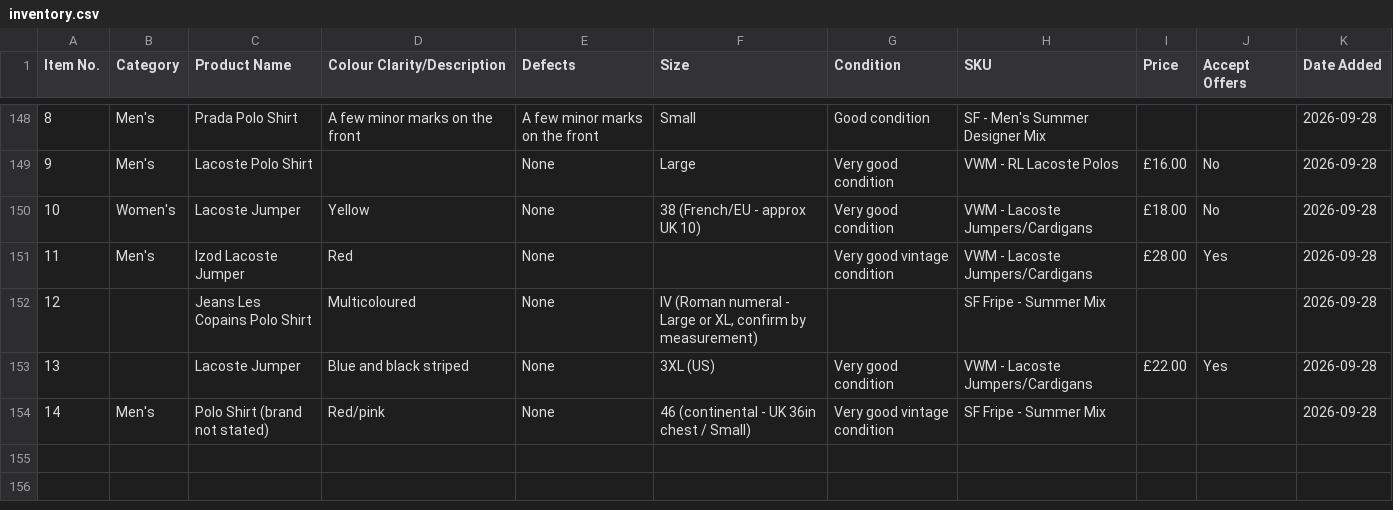
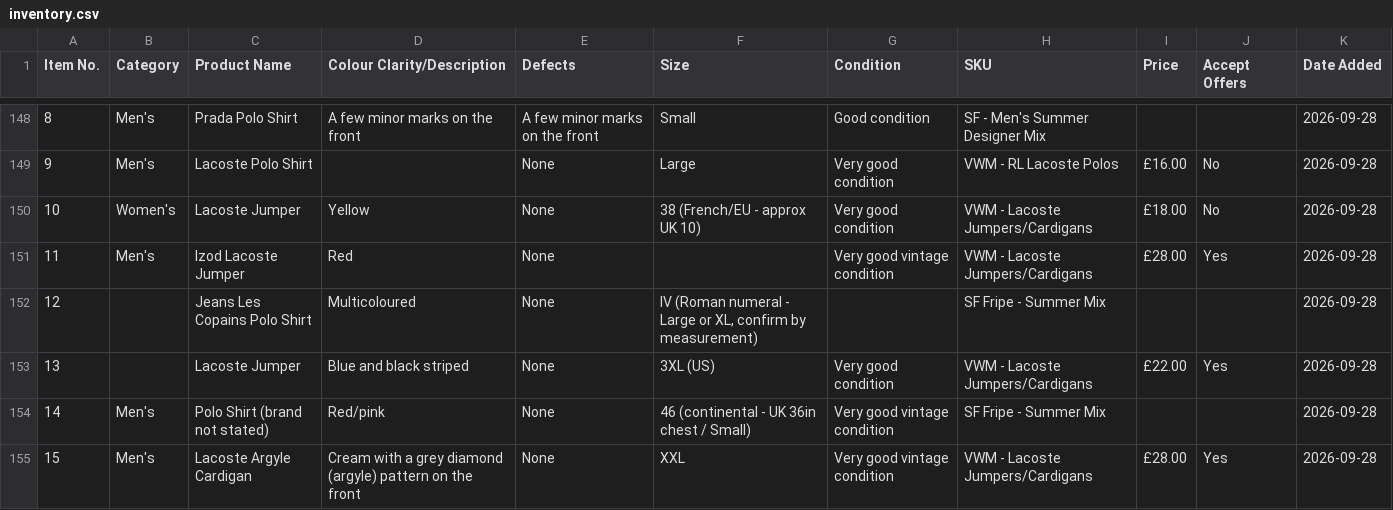
Before and after one commit to Mrwilson1882/Milltown-Archive, a CSV file: inventory.csv, drawn as a sheet; only a part is shown, gaps mark what is left out; the diff names each change by its address in the sheet, - before the commit and + after, or states it on an @@ line.

```diff
--- a/inventory.csv
+++ b/inventory.csv
+row 155: 15 | Men's | Lacoste Argyle Cardigan | Cream with a grey diamond (argyle) pattern on the front | None | XXL | Very good vintage condition | VWM - Lacoste Jumpers/Cardigans | £28.00 | Yes | 2026-09-28
```
Also changed, not shown: 1 other file.
